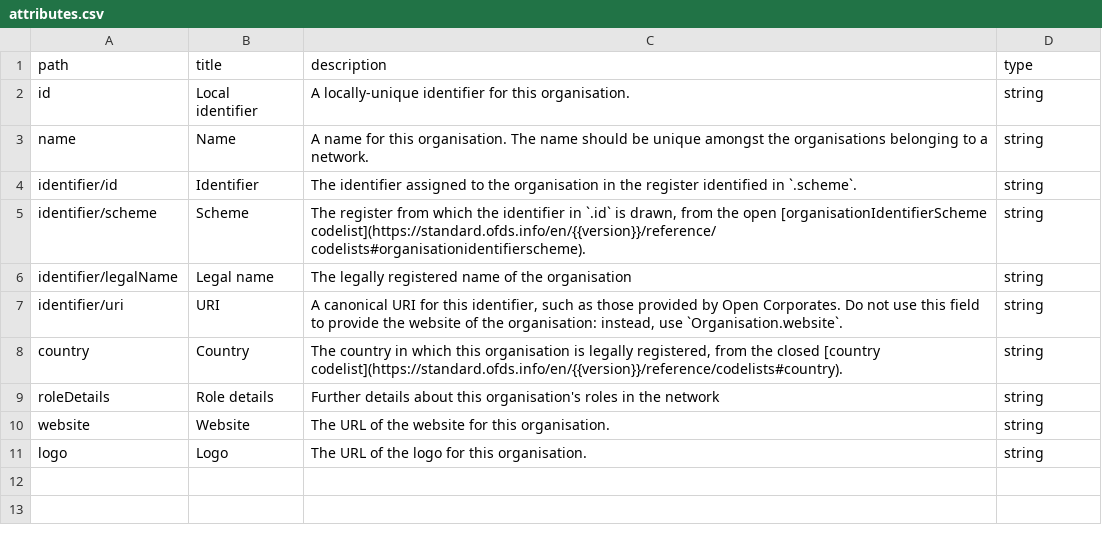
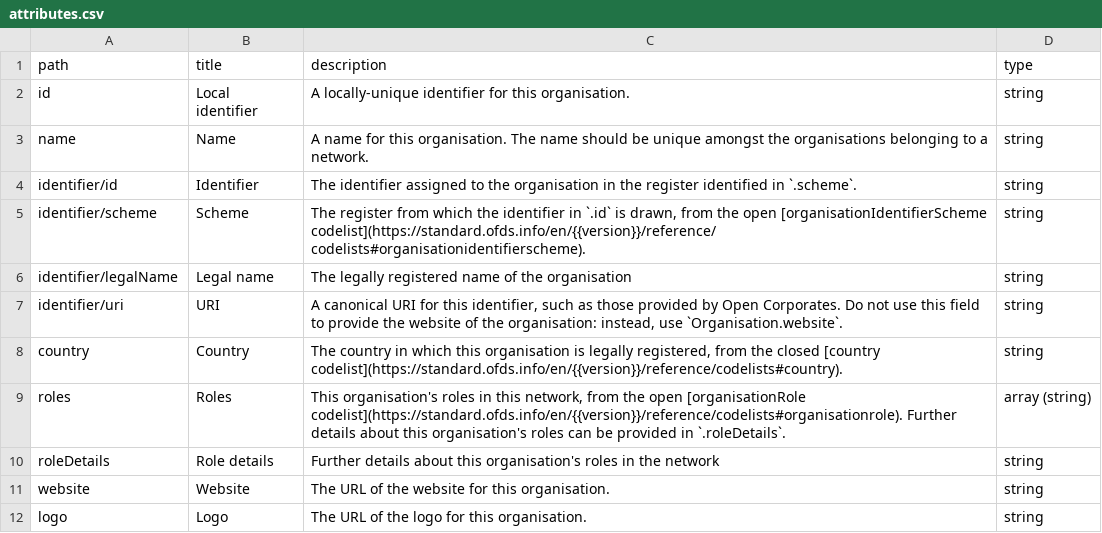
Before and after one commit to Open-Telecoms-Data/open-fibre-data-standard, a CSV file: docs/reference/data_model/organisation/attributes.csv, drawn as a sheet; the diff names each change by its address in the sheet, - before the commit and + after, or states it on an @@ line.

```diff
--- a/docs/reference/data_model/organisation/attributes.csv
+++ b/docs/reference/data_model/organisation/attributes.csv
+row 9: roles | Roles | This organisation's roles in this network, from the open [organisationRole codelist](https://standard.ofds.info/en/{{version}}/reference/codelists#organisationrole). Further details about this organisation's roles can be provided in `.roleDetails`. | array (string)
```
Also changed, not shown: docs/reference/data_model/node/attributes.csv, docs/reference/data_model/span/attributes.csv, 4 other files.
